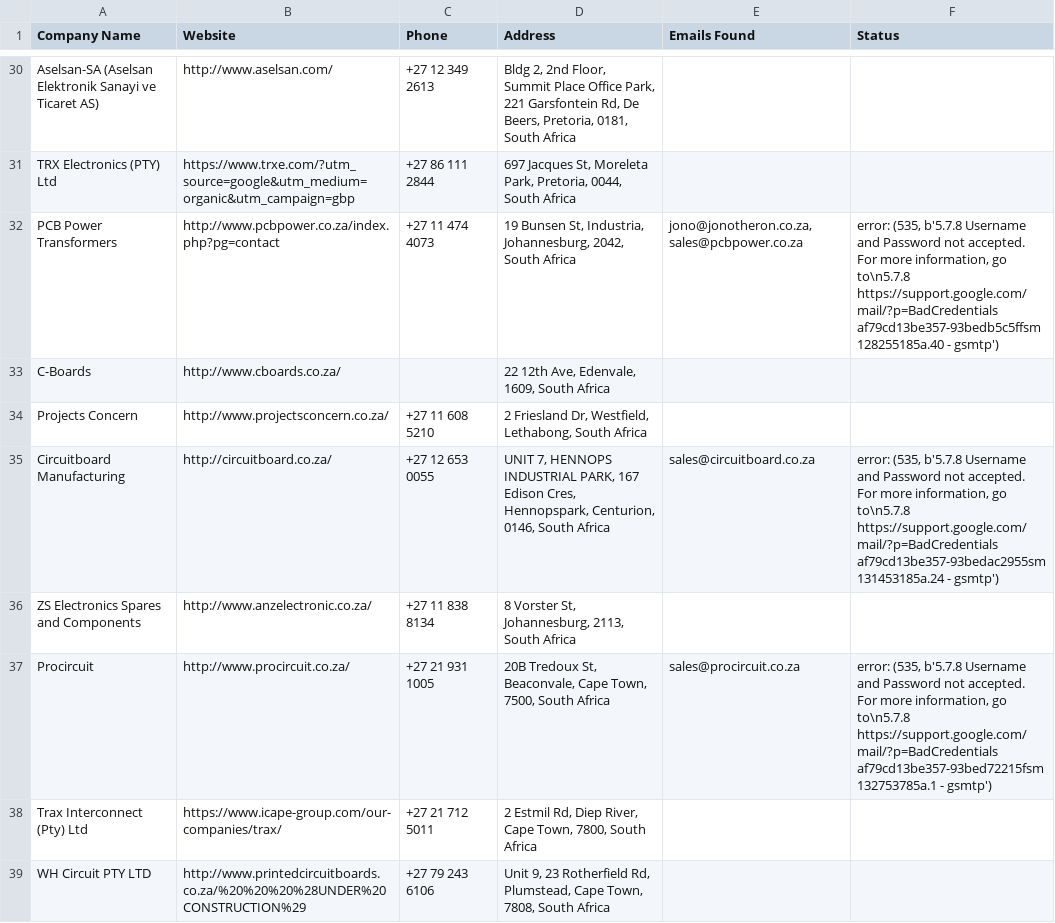
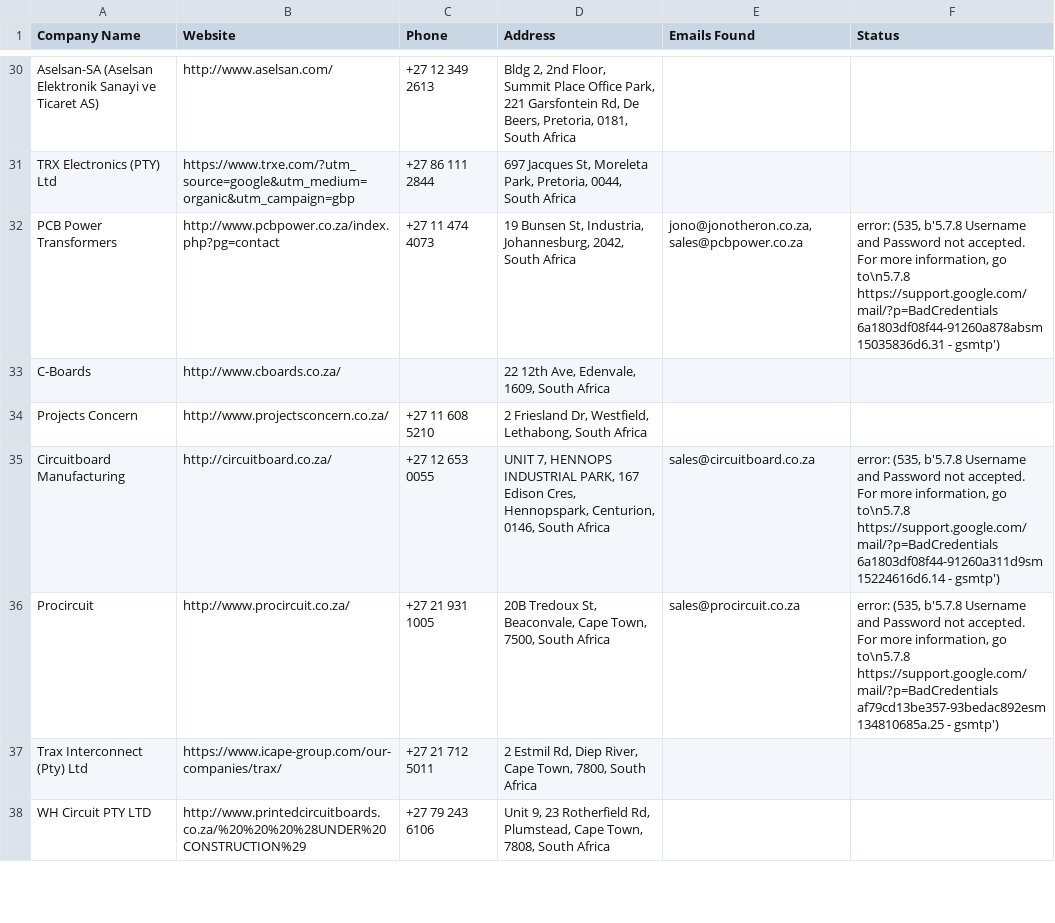
Before and after one commit to MareanaNsuku/Electronics-Project, a CSV file: secure-enclosure-outreach/data/master_companies.csv, drawn as a sheet; only a part is shown, gaps mark what is left out; the diff covers the shown part only.

```diff
--- a/secure-enclosure-outreach/data/master_companies.csv
+++ b/secure-enclosure-outreach/data/master_companies.csv
@@ -31,8 +31,7 @@ Aselsan-SA (Aselsan Elektronik Sanayi ve Ticaret AS),http://www.aselsan.com/,+27
 TRX Electronics (PTY) Ltd,https://www.trxe.com/?utm_source=google&utm_medium=organic&utm_campaign=gbp,+27 86 111 2844,"697 Jacques St, Moreleta Park, Pretoria, 0044, South Africa",,
-PCB Power Transformers,http://www.pcbpower.co.za/index.php?pg=contact,+27 11 474 4073,"19 Bunsen St, Industria, Johannesburg, 2042, South Africa","jono@jonotheron.co.za,sales@pcbpower.co.za","error: (535, b'5.7.8 Username and Password not accepted. For more information, go to\n5.7.8  https://support.google.com/mail/?p=BadCredentials af79cd13be357-93bedb5c5ffsm128255185a.40 - gsmtp')"
+PCB Power Transformers,http://www.pcbpower.co.za/index.php?pg=contact,+27 11 474 4073,"19 Bunsen St, Industria, Johannesburg, 2042, South Africa","jono@jonotheron.co.za,sales@pcbpower.co.za","error: (535, b'5.7.8 Username and Password not accepted. For more information, go to\n5.7.8  https://support.google.com/mail/?p=BadCredentials 6a1803df08f44-91260a878absm15035836d6.31 - gsmtp')"
 C-Boards,http://www.cboards.co.za/,,"22 12th Ave, Edenvale, 1609, South Africa",,
 Projects Concern,http://www.projectsconcern.co.za/,+27 11 608 5210,"2 Friesland Dr, Westfield, Lethabong, South Africa",,
-Circuitboard Manufacturing,http://circuitboard.co.za/,+27 12 653 0055,"UNIT 7, HENNOPS INDUSTRIAL PARK, 167 Edison Cres, Hennopspark, Centurion, 0146, South Africa",sales@circuitboard.co.za,"error: (535, b'5.7.8 Username and Password not accepted. For more information, go to\n5.7.8  https://support.google.com/mail/?p=BadCredentials af79cd13be357-93bedac2955sm131453185a.24 - gsmtp')"
-ZS Electronics Spares and Components,http://www.anzelectronic.co.za/,+27 11 838 8134,"8 Vorster St, Johannesburg, 2113, South Africa",,
-Procircuit,http://www.procircuit.co.za/,+27 21 931 1005,"20B Tredoux St, Beaconvale, Cape Town, 7500, South Africa",sales@procircuit.co.za,"error: (535, b'5.7.8 Username and Password not accepted. For more information, go to\n5.7.8  https://support.google.com/mail/?p=BadCredentials af79cd13be357-93bed72215fsm132753785a.1 - gsmtp')"
+Circuitboard Manufacturing,http://circuitboard.co.za/,+27 12 653 0055,"UNIT 7, HENNOPS INDUSTRIAL PARK, 167 Edison Cres, Hennopspark, Centurion, 0146, South Africa",sales@circuitboard.co.za,"error: (535, b'5.7.8 Username and Password not accepted. For more information, go to\n5.7.8  https://support.google.com/mail/?p=BadCredentials 6a1803df08f44-91260a311d9sm15224616d6.14 - gsmtp')"
+Procircuit,http://www.procircuit.co.za/,+27 21 931 1005,"20B Tredoux St, Beaconvale, Cape Town, 7500, South Africa",sales@procircuit.co.za,"error: (535, b'5.7.8 Username and Password not accepted. For more information, go to\n5.7.8  https://support.google.com/mail/?p=BadCredentials af79cd13be357-93bedac892esm134810685a.25 - gsmtp')"
 Trax Interconnect (Pty) Ltd,https://www.icape-group.com/our-companies/trax/,+27 21 712 5011,"2 Estmil Rd, Diep River, Cape Town, 7800, South Africa",,
```
Also changed, not shown: 6 added rows, 7 removed rows, 3 moved rows and 76 edited cells elsewhere in this file.
